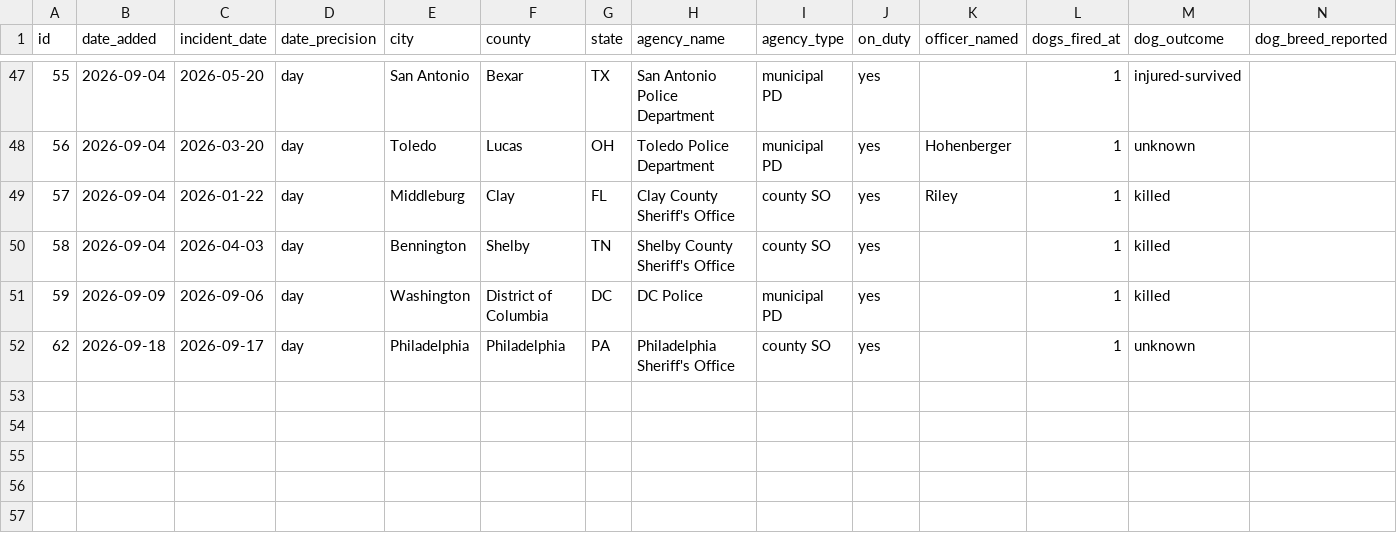
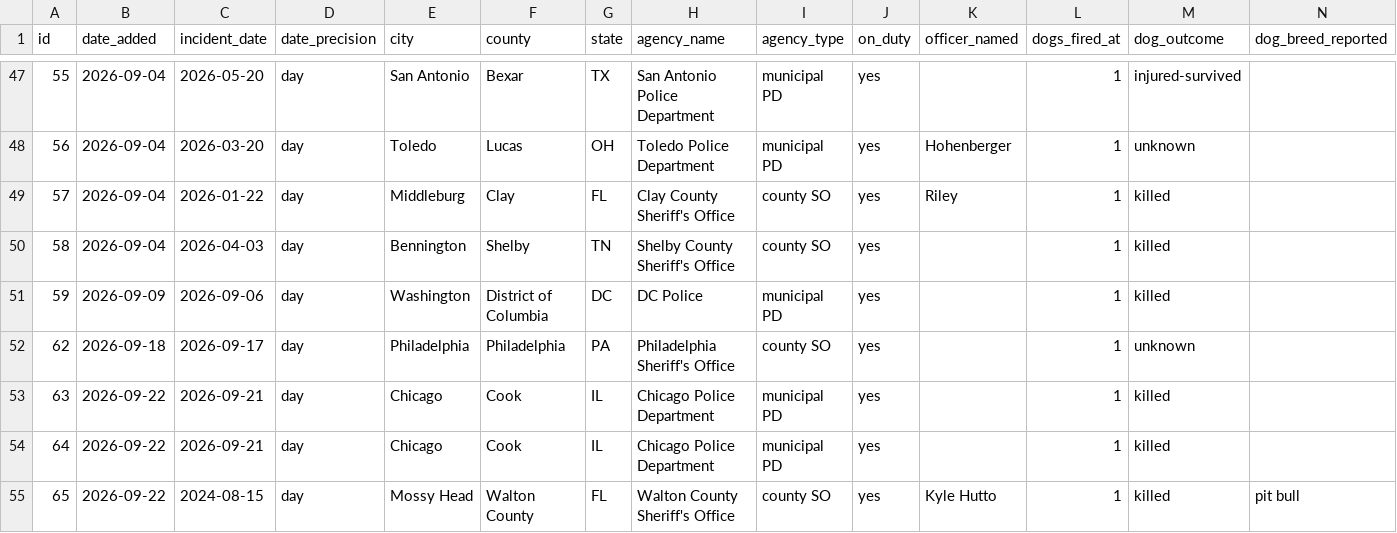
Before and after one commit to jnixy/website, a CSV file: datasets/dog-shootings.csv, drawn as a sheet; only a part is shown, gaps mark what is left out; rows hold the shown columns only; the diff names each change by its address in the sheet, - before the commit and + after, or states it on an @@ line.

```diff
--- a/datasets/dog-shootings.csv
+++ b/datasets/dog-shootings.csv
+row 53: 63 | 2026-09-22 | 2026-09-21 | day | Chicago | Cook | IL | Chicago Police Department | municipal PD | yes |  | 1 | killed
+row 54: 64 | 2026-09-22 | 2026-09-21 | day | Chicago | Cook | IL | Chicago Police Department | municipal PD | yes |  | 1 | killed
+row 55: 65 | 2026-09-22 | 2024-08-15 | day | Mossy Head | Walton County | FL | Walton County Sheriff's Office | county SO | yes | Kyle Hutto | 1 | killed | pit bull
```
Also changed, not shown: static/data/dog-shootings.csv, 2 other files.
